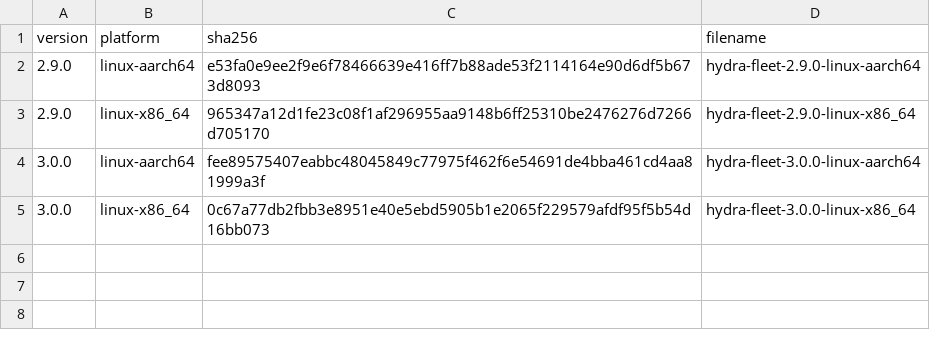
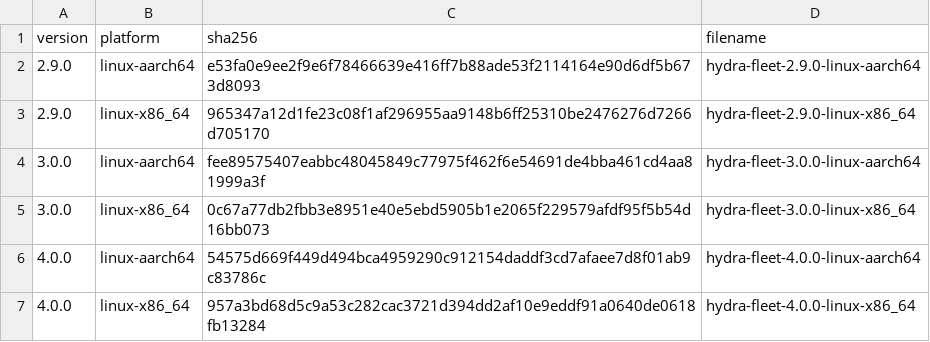
Before and after one commit to Someblueman/hydra, a TSV file: release/fleet-assets.tsv, drawn as a sheet; the diff names each change by its address in the sheet, - before the commit and + after, or states it on an @@ line.

```diff
--- a/release/fleet-assets.tsv
+++ b/release/fleet-assets.tsv
+row 6: 4.0.0 | linux-aarch64 | 54575d669f449d494bca4959290c912154daddf3cd7afaee7d8f01ab9c83786c | hydra-fleet-4.0.0-linux-aarch64
+row 7: 4.0.0 | linux-x86_64 | 957a3bd68d5c9a53c282cac3721d394dd2af10e9eddf91a0640de0618fb13284 | hydra-fleet-4.0.0-linux-x86_64
```
